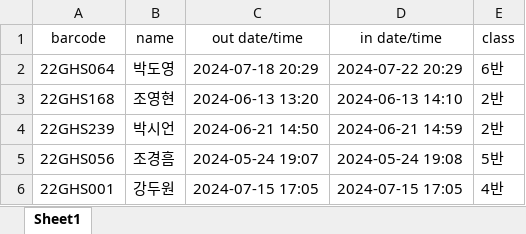
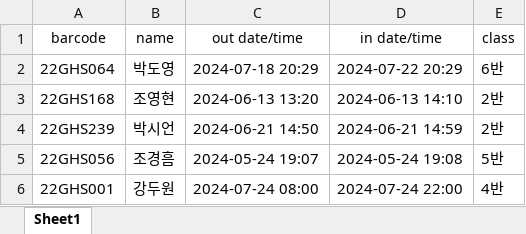
Before and after one commit to rudgma22/gimgo-goout, an Excel workbook: students.xlsx, sheet Sheet1, drawn as a sheet; values as stored, in another font and other column widths than the file's, no borders; the diff names each change by its address in the sheet, - before the commit and + after, or states it on an @@ line.

```diff
--- a/students.xlsx (sheet Sheet1)
+++ b/students.xlsx (sheet Sheet1)
-C6 (out date/time): 2024-07-15 17:05
+C6 (out date/time): 2024-07-24 08:00
-D6 (in date/time): 2024-07-15 17:05
+D6 (in date/time): 2024-07-24 22:00
```
Also changed, not shown: 4 other files.
